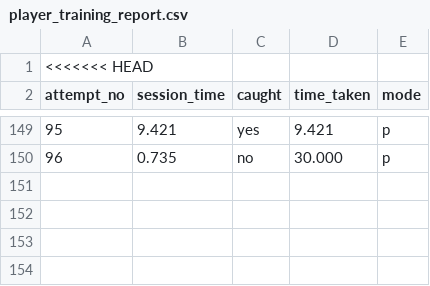
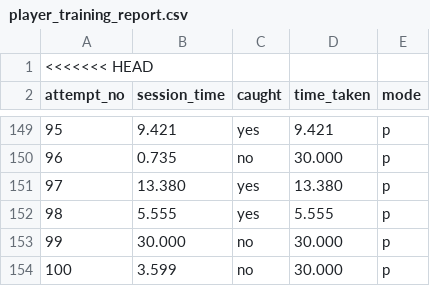
Before and after one commit to HarryCoder97/IML_SEM_3_Project, a CSV file: player_training_report.csv, drawn as a sheet; only a part is shown, gaps mark what is left out; the diff names each change by its address in the sheet, - before the commit and + after, or states it on an @@ line.

```diff
--- a/player_training_report.csv
+++ b/player_training_report.csv
+row 151: 97 | 13.380 | yes | 13.380 | p
+row 152: 98 | 5.555 | yes | 5.555 | p
+row 153: 99 | 30.000 | no | 30.000 | p
+row 154: 100 | 3.599 | no | 30.000 | p
```
Also changed, not shown: training_report.csv, 7 other files.
